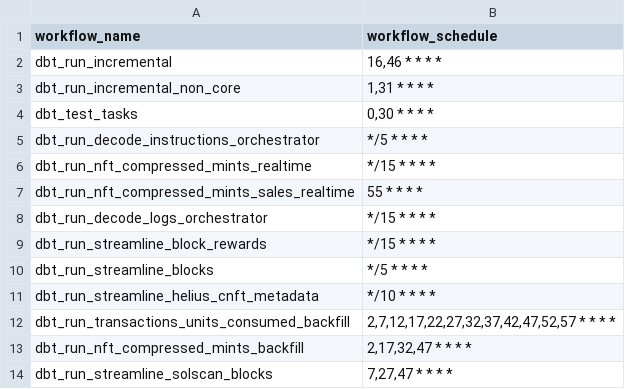
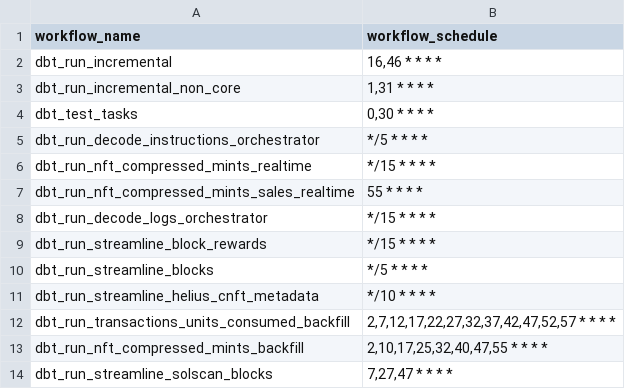
Before and after one commit to FlipsideCrypto/solana-models, a CSV file: data/github_actions__workflows.csv, drawn as a sheet.

```diff
--- a/data/github_actions__workflows.csv
+++ b/data/github_actions__workflows.csv
@@ -12,3 +12,3 @@ dbt_run_streamline_helius_cnft_metadata,"*/10 * * * *"
 dbt_run_transactions_units_consumed_backfill,"2,7,12,17,22,27,32,37,42,47,52,57 * * * *"
-dbt_run_nft_compressed_mints_backfill,"2,17,32,47 * * * *"
+dbt_run_nft_compressed_mints_backfill,"2,10,17,25,32,40,47,55 * * * *"
 dbt_run_streamline_solscan_blocks,"7,27,47 * * * *"
```
Also changed, not shown: 1 other file.
